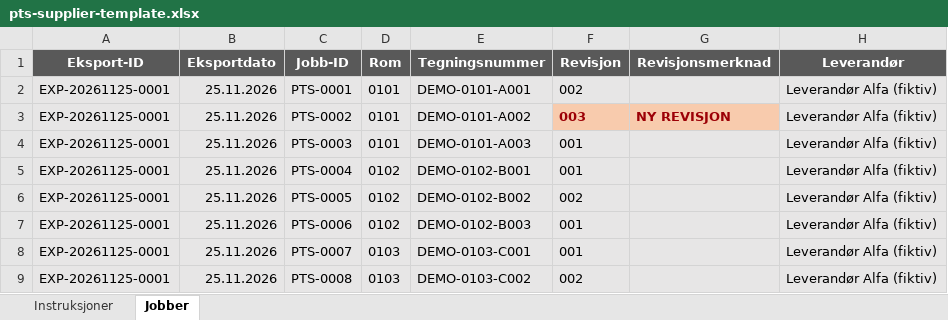
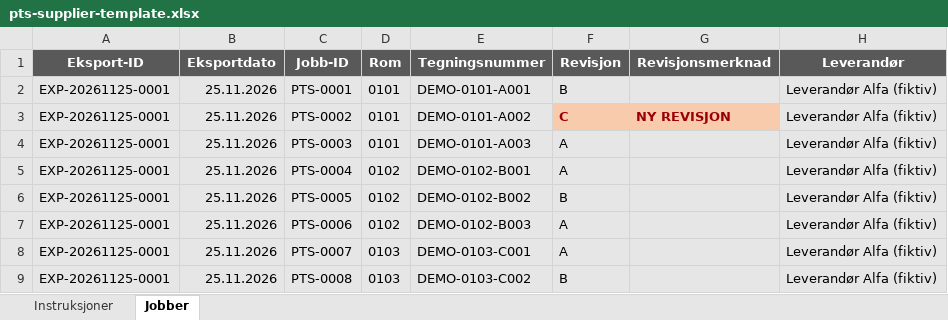
Before and after one commit to IBE160-2026/G09-govertsen, an Excel workbook: .docs/planning-artifacts/prds/prd-PTS-2026-11-08/pts-supplier-template.xlsx, sheet Jobber, drawn as a sheet; only a part is shown; values as stored, in another font and other column widths than the file's, no borders; conditional formats not drawn; the diff names each change by its address in the sheet, - before the commit and + after, or states it on an @@ line.

```diff
--- a/.docs/planning-artifacts/prds/prd-PTS-2026-11-08/pts-supplier-template.xlsx (sheet Jobber)
+++ b/.docs/planning-artifacts/prds/prd-PTS-2026-11-08/pts-supplier-template.xlsx (sheet Jobber)
-F2 (Revisjon): 002
+F2 (Revisjon): B
-F3 (Revisjon): 003
+F3 (Revisjon): C
-F4:F5 (Revisjon): 001
+F4:F5 (Revisjon): A
-F6 (Revisjon): 002
+F6 (Revisjon): B
-F7:F8 (Revisjon): 001
+F7:F8 (Revisjon): A
-F9 (Revisjon): 002
+F9 (Revisjon): B
```
Also changed, not shown: .docs/planning-artifacts/prds/prd-PTS-2026-11-08/pts-job-package-template.xlsx, 4 other files.
